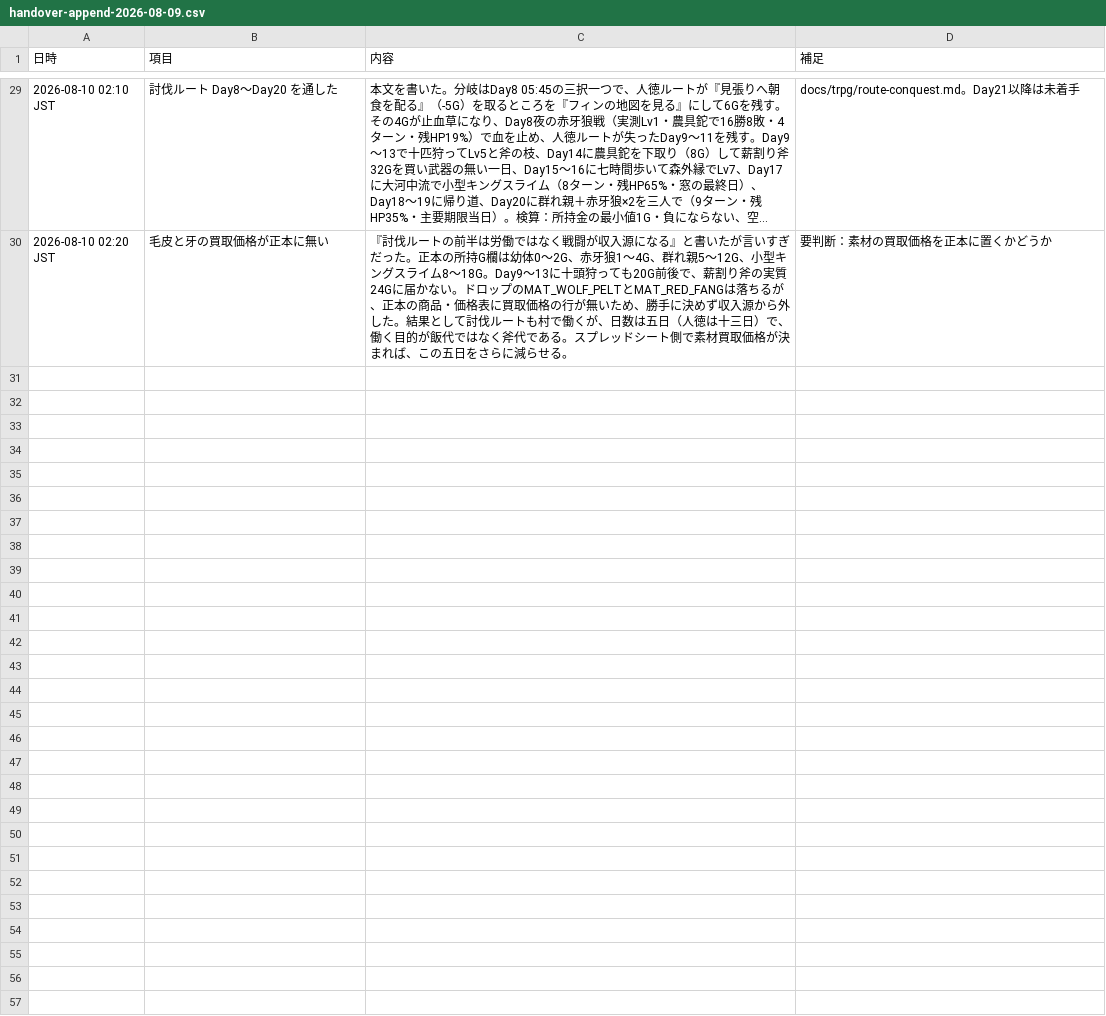
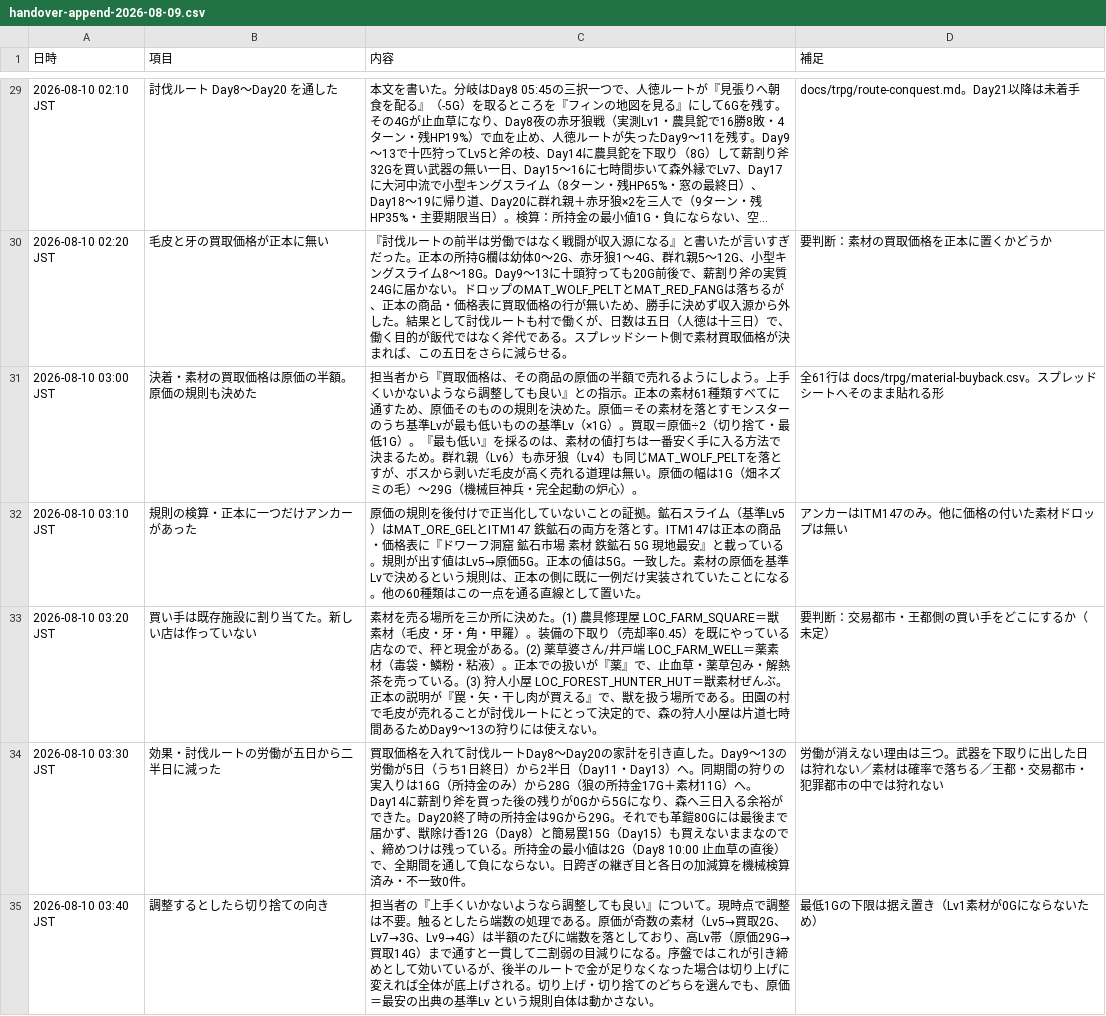
Before and after one commit to siranui0601/love-and-life, a CSV file: docs/trpg/handover-append-2026-08-09.csv, drawn as a sheet; only a part is shown, gaps mark what is left out; long unchanged cells end in ….

```diff
--- a/docs/trpg/handover-append-2026-08-09.csv
+++ b/docs/trpg/handover-append-2026-08-09.csv
@@ -30 +30,6 @@
 2026-08-10 02:20 JST,毛皮と牙の買取価格が正本に無い,『討伐ルートの前半は労働ではなく戦闘が収入源になる』と書いたが言いすぎだった。正本の所持G欄は幼体0〜2G、赤牙狼1〜4G、群れ親5〜12G、小型キングスライム8〜18G。Day9〜13に十頭狩っても20G前後で、薪割り斧の実質24Gに届かない。ドロップのMAT_WOLF_PELTとMAT_RED_FANGは落ちるが、正本の商品・価格表に買取価格の行が無いため、勝手に決めず収入源から外した。結果として討伐ルートも村で働くが、日数は五日（人徳は十三日）で、働く目的が飯代ではなく斧代である。スプレッドシート側で素材買取価格が決まれば、この五日をさらに減らせる。,要判断：素材の買取価格を正本に置くかどうか
+2026-08-10 03:00 JST,決着・素材の買取価格は原価の半額。原価の規則も決めた,担当者から『買取価格は、その商品の原価の半額で売れるようにしよう。上手くいかないようなら調整しても良い』との指示。正本の素材61種類すべてに通すため、原価そのものの規則を決めた。原価＝その素材を落とすモンスターのうち基準Lvが最も低いものの基準Lv（×1G）。買取＝原価÷2（切り捨て・最低1G）。『最も低い』を採るのは、素材の値打ちは一番安く手に入る方法で決まるため。群れ親（Lv6）も赤牙狼（Lv4）も同じMAT_WOLF_PELTを落とすが、ボスから剥いだ毛皮が高く売れる道理は無い。原価の幅は1G（畑ネズミの毛）〜29G（機械巨神兵・完全起動の炉心）。,全61行は docs/trpg/material-buyback.csv。スプレッドシートへそのまま貼れる形
+2026-08-10 03:10 JST,規則の検算・正本に一つだけアンカーがあった,原価の規則を後付けで正当化していないことの証拠。鉱石スライム（基準Lv5）はMAT_ORE_GELとITM147 鉄鉱石の両方を落とす。ITM147は正本の商品・価格表に『ドワーフ洞窟 鉱石市場 素材 鉄鉱石 5G 現地最安』と載っている。規則が出す値はLv5→原価5G。正本の値は5G。一致した。素材の原価を基準Lvで決めるという規則は、正本の側に既に一例だけ実装されていたことになる。他の60種類はこの一点を通る直線として置いた。,アンカーはITM147のみ。他に価格の付いた素材ドロップは無い
+2026-08-10 03:20 JST,買い手は既存施設に割り当てた。新しい店は作っていない,素材を売る場所を三か所に決めた。(1) 農具修理屋 LOC_FARM_SQUARE＝獣素材（毛皮・牙・角・甲羅）。装備の下取り（売却率0.45）を既にやっている店なので、秤と現金がある。(2) 薬草婆さん/井戸端 LOC_FARM_WELL＝薬素材（毒袋・鱗粉・粘液）。正本での扱いが『薬』で、止血草・薬草包み・解熱茶を売っている。(3) 狩人小屋 LOC_FOREST_HUNTER_HUT＝獣素材ぜんぶ。正本の説明が『罠・矢・干し肉が買える』で、獣を扱う場所である。田園の村で毛皮が売れることが討伐ルートにとって決定的で、森の狩人小屋は片道七時間あるためDay9〜13の狩りには使えない。,要判断：交易都市・王都側の買い手をどこにするか（未定）
+2026-08-10 03:30 JST,効果・討伐ルートの労働が五日から二半日に減った,買取価格を入れて討伐ルートDay8〜Day20の家計を引き直した。Day9〜13の労働が5日（うち1日終日）から2半日（Day11・Day13）へ。同期間の狩りの実入りは16G（所持金のみ）から28G（狼の所持金17G＋素材11G）へ。Day14に薪割り斧を買った後の残りが0Gから5Gになり、森へ三日入る余裕ができた。Day20終了時の所持金は9Gから29G。それでも革鎧80Gには最後まで届かず、獣除け香12G（Day8）と簡易罠15G（Day15）も買えないままなので、締めつけは残っている。所持金の最小値は2G（Day8 10:00 止血草の直後）で、全期間を通して負にならない。日跨ぎの継ぎ目と各日の加減算を機械検算済み・不一致0件。,労働が消えない理由は三つ。武器を下取りに出した日は狩れない／素材は確率で落ちる／王都・交易都市・犯罪都市の中では狩れない
+2026-08-10 03:40 JST,調整するとしたら切り捨ての向き,担当者の『上手くいかないようなら調整しても良い』について。現時点で調整は不要。触るとしたら端数の処理である。原価が奇数の素材（Lv5→買取2G、Lv7→3G、Lv9→4G）は半額のたびに端数を落としており、高Lv帯（原価29G→買取14G）まで通すと一貫して二割弱の目減りになる。序盤ではこれが引き締めとして効いているが、後半のルートで金が足りなくなった場合は切り上げに変えれば全体が底上げされる。切り上げ・切り捨てのどちらを選んでも、原価＝最安の出典の基準Lv という規則自体は動かさない。,最低1Gの下限は据え置き（Lv1素材が0Gにならないため）
```
Also changed, not shown: 3 other files.
